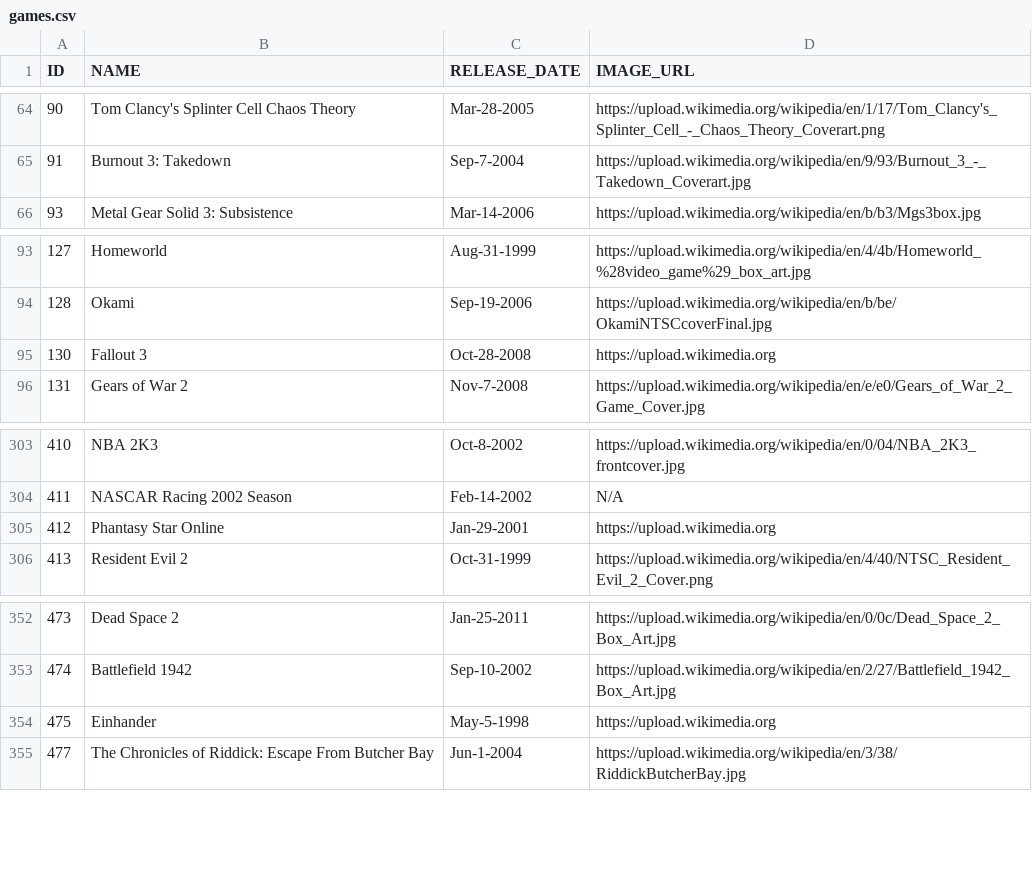
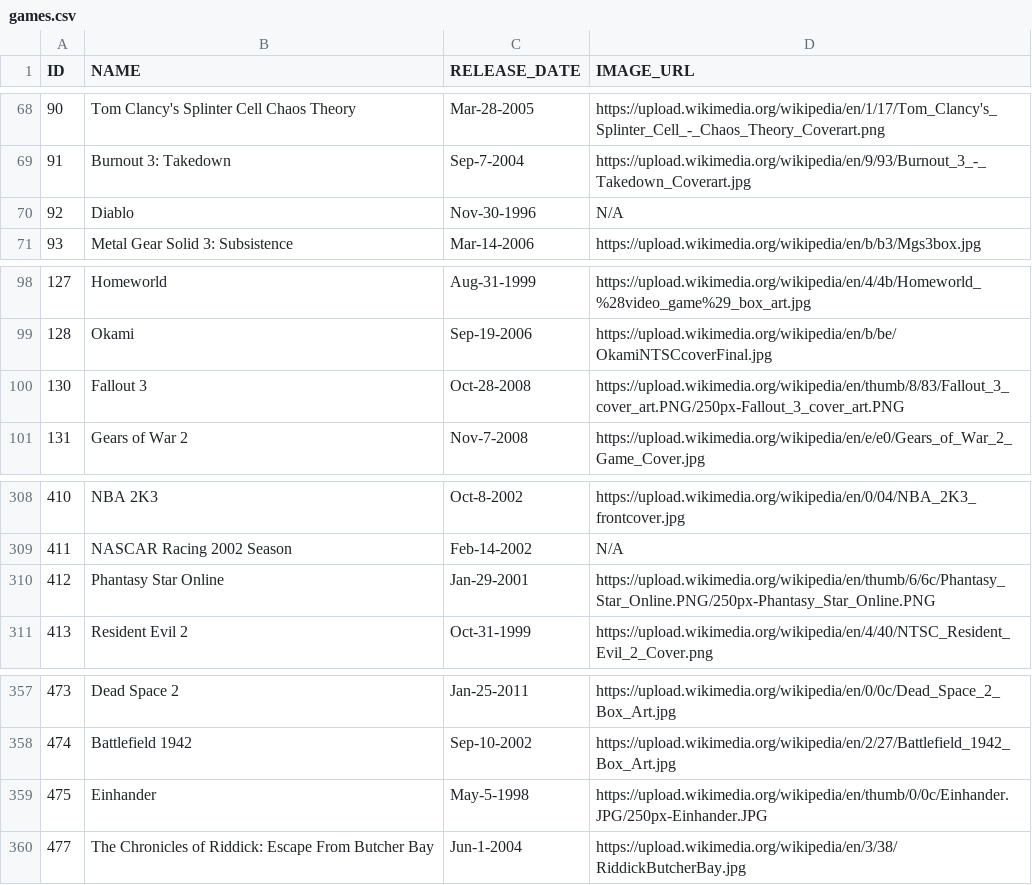
Before and after one commit to djbamba/CIS560-Project, a CSV file: src/main/resources/data/games.csv, drawn as a sheet; only a part is shown, gaps mark what is left out; the diff covers the shown part only.

Commit message:
Corrected all dates and image urls in game table.

```diff
--- a/src/main/resources/data/games.csv
+++ b/src/main/resources/data/games.csv
@@ -65,2 +69,3 @@
 "91","Burnout 3: Takedown","Sep-7-2004","https://upload.wikimedia.org/wikipedia/en/9/93/Burnout_3_-_Takedown_Coverart.jpg"
+"92","Diablo","Nov-30-1996","N/A"
 "93","Metal Gear Solid 3: Subsistence","Mar-14-2006","https://upload.wikimedia.org/wikipedia/en/b/b3/Mgs3box.jpg"
@@ -94,3 +99,3 @@
 "128","Okami","Sep-19-2006","https://upload.wikimedia.org/wikipedia/en/b/be/OkamiNTSCcoverFinal.jpg"
-"130","Fallout 3","Oct-28-2008","https://upload.wikimedia.org"
+"130","Fallout 3","Oct-28-2008","https://upload.wikimedia.org/wikipedia/en/thumb/8/83/Fallout_3_cover_art.PNG/250px-Fallout_3_cover_art.PNG"
 "131","Gears of War 2","Nov-7-2008","https://upload.wikimedia.org/wikipedia/en/e/e0/Gears_of_War_2_Game_Cover.jpg"
@@ -304,3 +309,3 @@
 "411","NASCAR Racing 2002 Season","Feb-14-2002","N/A"
-"412","Phantasy Star Online","Jan-29-2001","https://upload.wikimedia.org"
+"412","Phantasy Star Online","Jan-29-2001","https://upload.wikimedia.org/wikipedia/en/thumb/6/6c/Phantasy_Star_Online.PNG/250px-Phantasy_Star_Online.PNG"
 "413","Resident Evil 2","Oct-31-1999","https://upload.wikimedia.org/wikipedia/en/4/40/NTSC_Resident_Evil_2_Cover.png"
@@ -353,3 +358,3 @@
 "474","Battlefield 1942","Sep-10-2002","https://upload.wikimedia.org/wikipedia/en/2/27/Battlefield_1942_Box_Art.jpg"
-"475","Einhander","May-5-1998","https://upload.wikimedia.org"
+"475","Einhander","May-5-1998","https://upload.wikimedia.org/wikipedia/en/thumb/0/0c/Einhander.JPG/250px-Einhander.JPG"
 "477","The Chronicles of Riddick: Escape From Butcher Bay","Jun-1-2004","https://upload.wikimedia.org/wikipedia/en/3/38/RiddickButcherBay.jpg"
```
Also changed, not shown: 4 moved rows and 3 edited cells elsewhere in this file, 1 other file.
